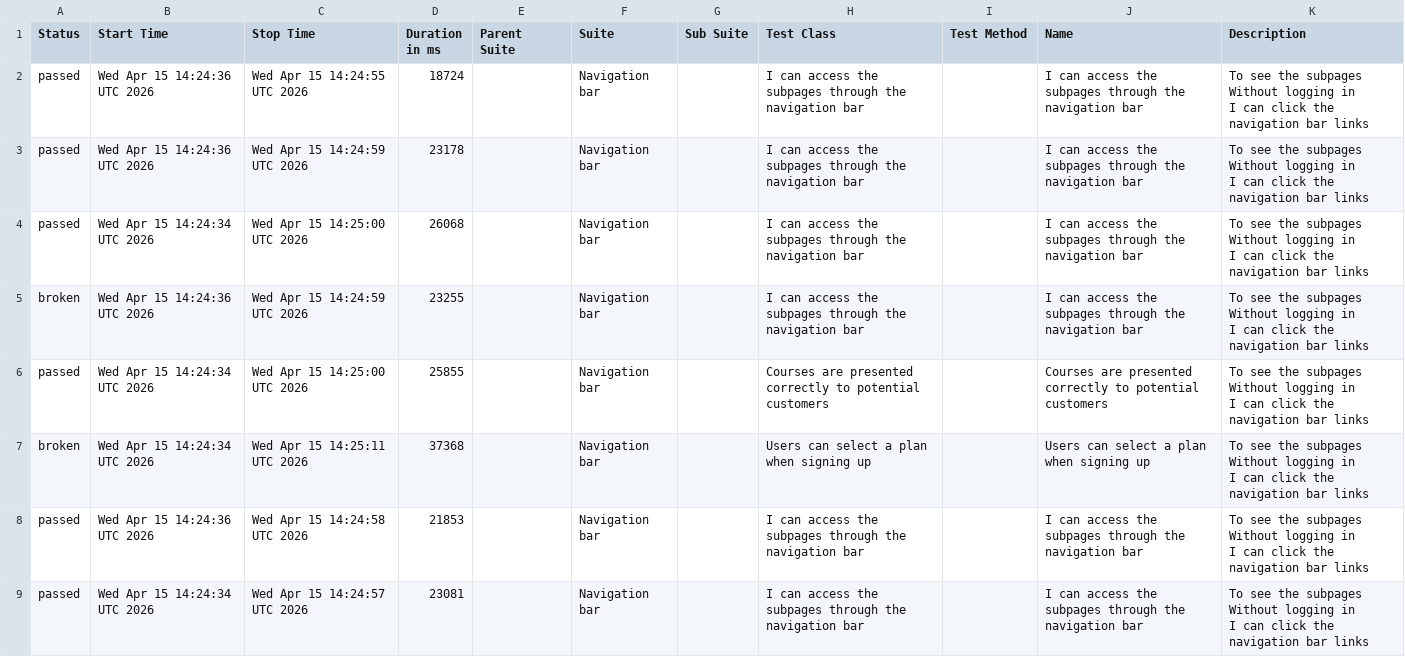
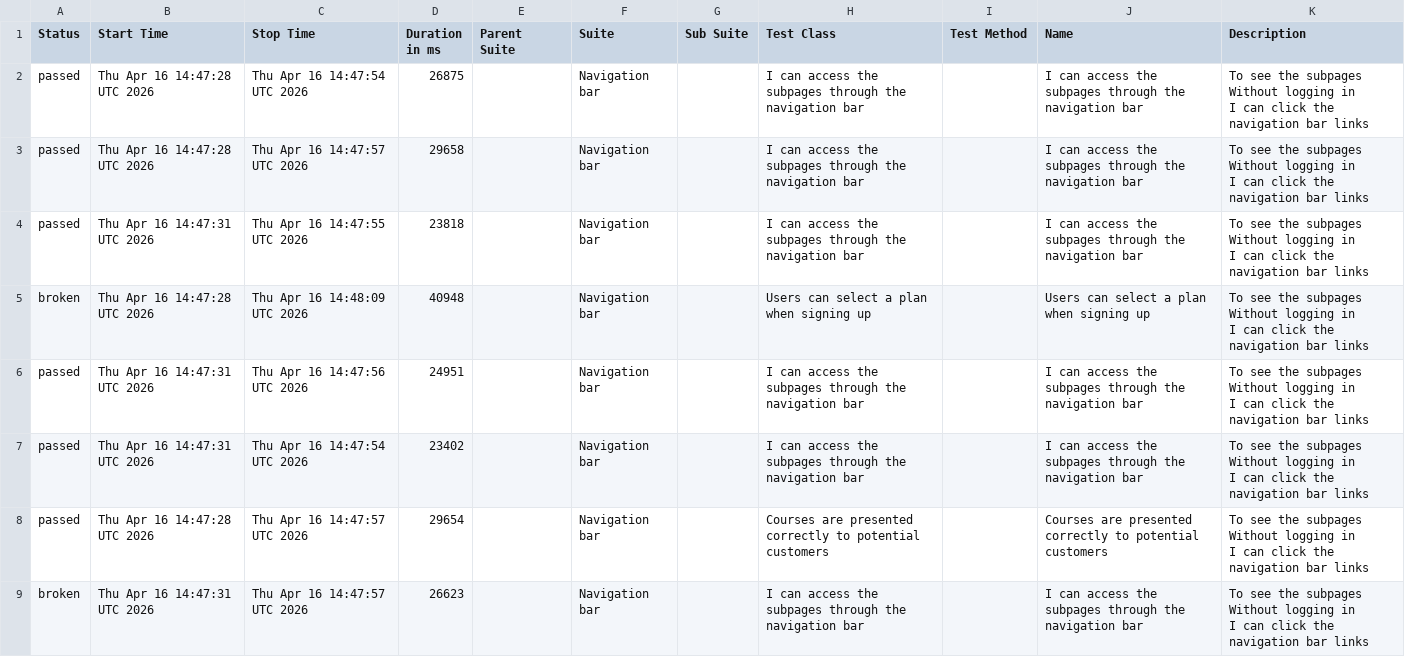
Before and after one commit to ingmarcela27/ci-reporting-building-block, a CSV file: allureReport/data/suites.csv, drawn as a sheet.

```diff
--- a/allureReport/data/suites.csv
+++ b/allureReport/data/suites.csv
@@ -1,25 +1,25 @@
 "Status","Start Time","Stop Time","Duration in ms","Parent Suite","Suite","Sub Suite","Test Class","Test Method","Name","Description"
-"passed","Wed Apr 15 14:24:36 UTC 2026","Wed Apr 15 14:24:55 UTC 2026","18724","","Navigation bar","","I can access the subpages through the navigation bar","","I can access the subpages through the navigation bar","  To see the subpages
-  Without logging in
-  I can click the navigation bar links"
-"passed","Wed Apr 15 14:24:36 UTC 2026","Wed Apr 15 14:24:59 UTC 2026","23178","","Navigation bar","","I can access the subpages through the navigation bar","","I can access the subpages through the navigation bar","  To see the subpages
-  Without logging in
-  I can click the navigation bar links"
-"passed","Wed Apr 15 14:24:34 UTC 2026","Wed Apr 15 14:25:00 UTC 2026","26068","","Navigation bar","","I can access the subpages through the navigation bar","","I can access the subpages through the navigation bar","  To see the subpages
-  Without logging in
-  I can click the navigation bar links"
-"broken","Wed Apr 15 14:24:36 UTC 2026","Wed Apr 15 14:24:59 UTC 2026","23255","","Navigation bar","","I can access the subpages through the navigation bar","","I can access the subpages through the navigation bar","  To see the subpages
-  Without logging in
-  I can click the navigation bar links"
-"passed","Wed Apr 15 14:24:34 UTC 2026","Wed Apr 15 14:25:00 UTC 2026","25855","","Navigation bar","","Courses are presented correctly to potential customers","","Courses are presented correctly to potential customers","  To see the subpages
-  Without logging in
-  I can click the navigation bar links"
-"broken","Wed Apr 15 14:24:34 UTC 2026","Wed Apr 15 14:25:11 UTC 2026","37368","","Navigation bar","","Users can select a plan when signing up","","Users can select a plan when signing up","  To see the subpages
-  Without logging in
-  I can click the navigation bar links"
-"passed","Wed Apr 15 14:24:36 UTC 2026","Wed Apr 15 14:24:58 UTC 2026","21853","","Navigation bar","","I can access the subpages through the navigation bar","","I can access the subpages through the navigation bar","  To see the subpages
-  Without logging in
-  I can click the navigation bar links"
-"passed","Wed Apr 15 14:24:34 UTC 2026","Wed Apr 15 14:24:57 UTC 2026","23081","","Navigation bar","","I can access the subpages through the navigation bar","","I can access the subpages through the navigation bar","  To see the subpages
-  Without logging in
-  I can click the navigation bar links"
+"passed","Thu Apr 16 14:47:28 UTC 2026","Thu Apr 16 14:47:54 UTC 2026","26875","","Navigation bar","","I can access the subpages through the navigation bar","","I can access the subpages through the navigation bar","  To see the subpages
+  Without logging in
+  I can click the navigation bar links"
+"passed","Thu Apr 16 14:47:28 UTC 2026","Thu Apr 16 14:47:57 UTC 2026","29658","","Navigation bar","","I can access the subpages through the navigation bar","","I can access the subpages through the navigation bar","  To see the subpages
+  Without logging in
+  I can click the navigation bar links"
+"passed","Thu Apr 16 14:47:31 UTC 2026","Thu Apr 16 14:47:55 UTC 2026","23818","","Navigation bar","","I can access the subpages through the navigation bar","","I can access the subpages through the navigation bar","  To see the subpages
+  Without logging in
+  I can click the navigation bar links"
+"broken","Thu Apr 16 14:47:28 UTC 2026","Thu Apr 16 14:48:09 UTC 2026","40948","","Navigation bar","","Users can select a plan when signing up","","Users can select a plan when signing up","  To see the subpages
+  Without logging in
+  I can click the navigation bar links"
+"passed","Thu Apr 16 14:47:31 UTC 2026","Thu Apr 16 14:47:56 UTC 2026","24951","","Navigation bar","","I can access the subpages through the navigation bar","","I can access the subpages through the navigation bar","  To see the subpages
+  Without logging in
+  I can click the navigation bar links"
+"passed","Thu Apr 16 14:47:31 UTC 2026","Thu Apr 16 14:47:54 UTC 2026","23402","","Navigation bar","","I can access the subpages through the navigation bar","","I can access the subpages through the navigation bar","  To see the subpages
+  Without logging in
+  I can click the navigation bar links"
+"passed","Thu Apr 16 14:47:28 UTC 2026","Thu Apr 16 14:47:57 UTC 2026","29654","","Navigation bar","","Courses are presented correctly to potential customers","","Courses are presented correctly to potential customers","  To see the subpages
+  Without logging in
+  I can click the navigation bar links"
+"broken","Thu Apr 16 14:47:31 UTC 2026","Thu Apr 16 14:47:57 UTC 2026","26623","","Navigation bar","","I can access the subpages through the navigation bar","","I can access the subpages through the navigation bar","  To see the subpages
+  Without logging in
+  I can click the navigation bar links"
```
Also changed, not shown: 38 other files.
